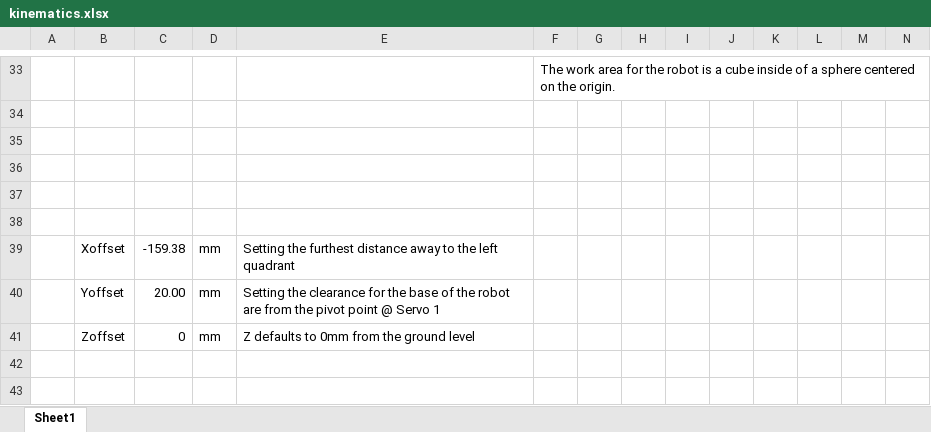
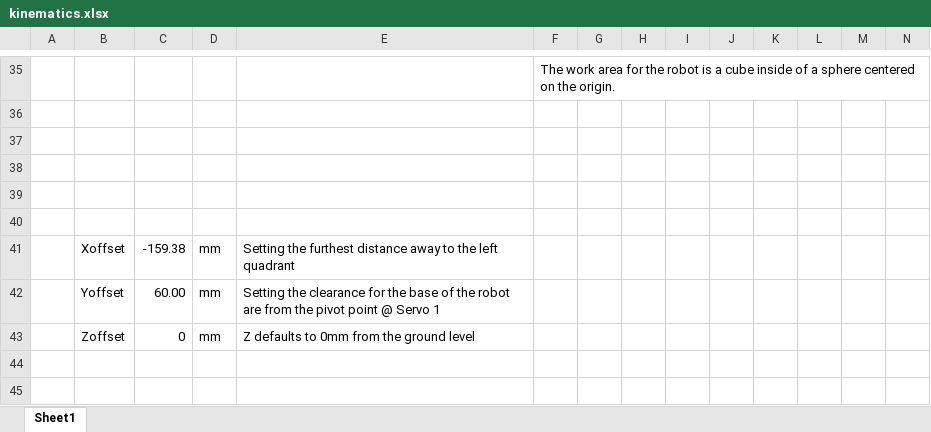
Before and after one commit to oldchoppy/DOT, an Excel workbook: kinematics.xlsx, sheet Sheet1, drawn as a sheet; only a part is shown, gaps mark what is left out; values as stored, in another font and other column widths than the file's, no borders; charts and pictures not drawn; addresses are those after the commit; the diff covers the shown part only; the diff names each change by its address in the sheet, - before the commit and + after, or states it on an @@ line.

```diff
--- a/kinematics.xlsx (sheet Sheet1)
+++ b/kinematics.xlsx (sheet Sheet1)
-C42: 20.00
+C42: 60.00
```
Also changed, not shown: 3 added rows, 1 removed row and 5 edited cells elsewhere in this sheet, formulas that keep their value, charts or pictures.
